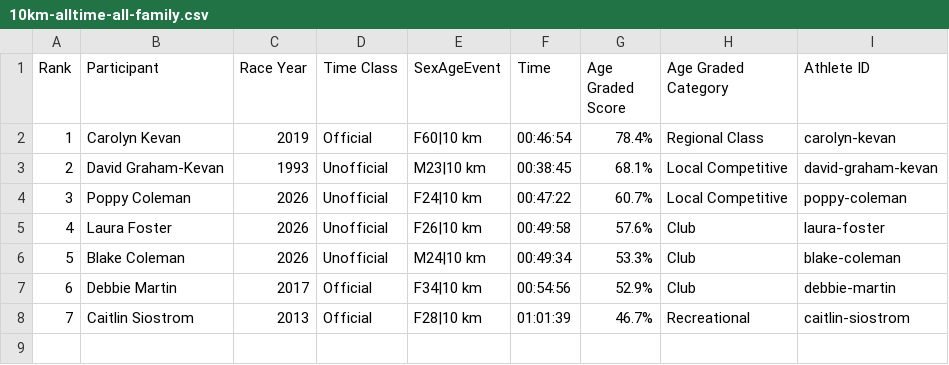
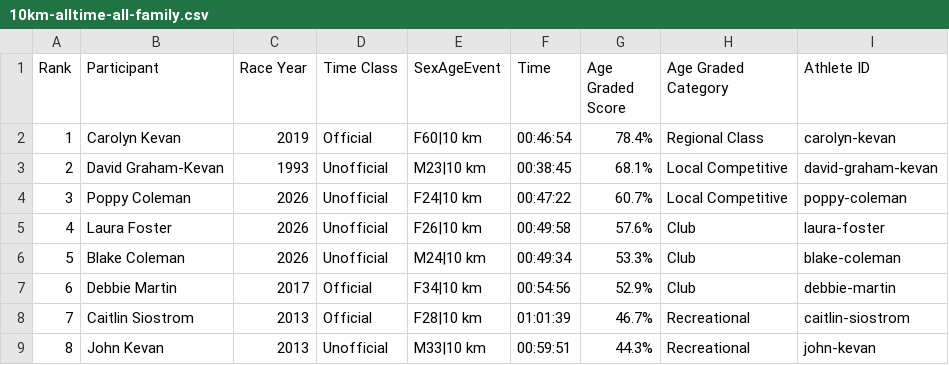
Before and after one commit to johnkevan88888/family-running, a CSV file: data/family/10km-alltime-all-family.csv, drawn as a sheet.

```diff
--- a/data/family/10km-alltime-all-family.csv
+++ b/data/family/10km-alltime-all-family.csv
@@ -8 +8,2 @@ Rank,Participant,Race Year,Time Class,SexAgeEvent,Time,Age Graded Score,Age Grad
 7,Caitlin Siostrom,2013,Official,F28|10 km,01:01:39,46.7%,Recreational,caitlin-siostrom
+8,John Kevan,2013,Unofficial,M33|10 km,00:59:51,44.3%,Recreational,john-kevan
```
Also changed, not shown: data/athlete_results.csv, data/everyone/10km-alltime-all-everyone.csv, 2 other files.
